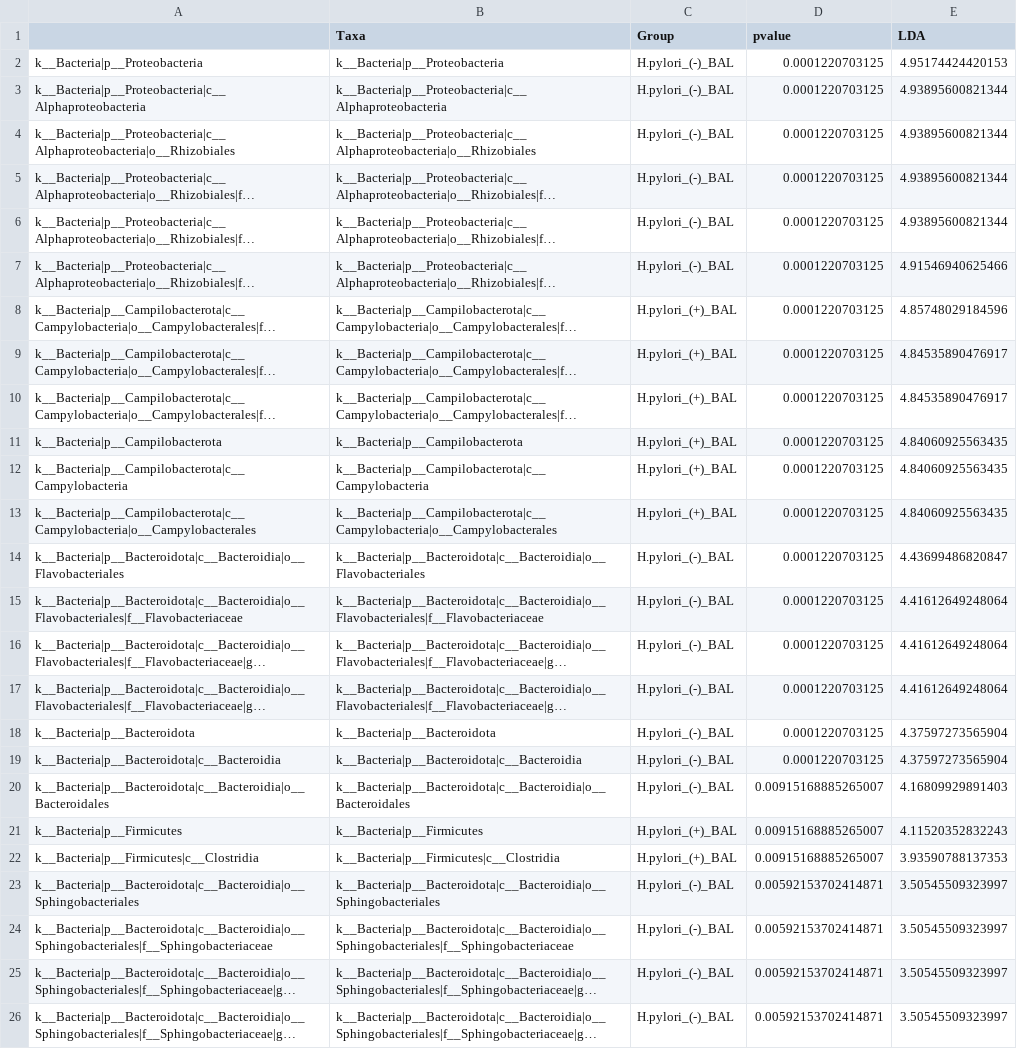
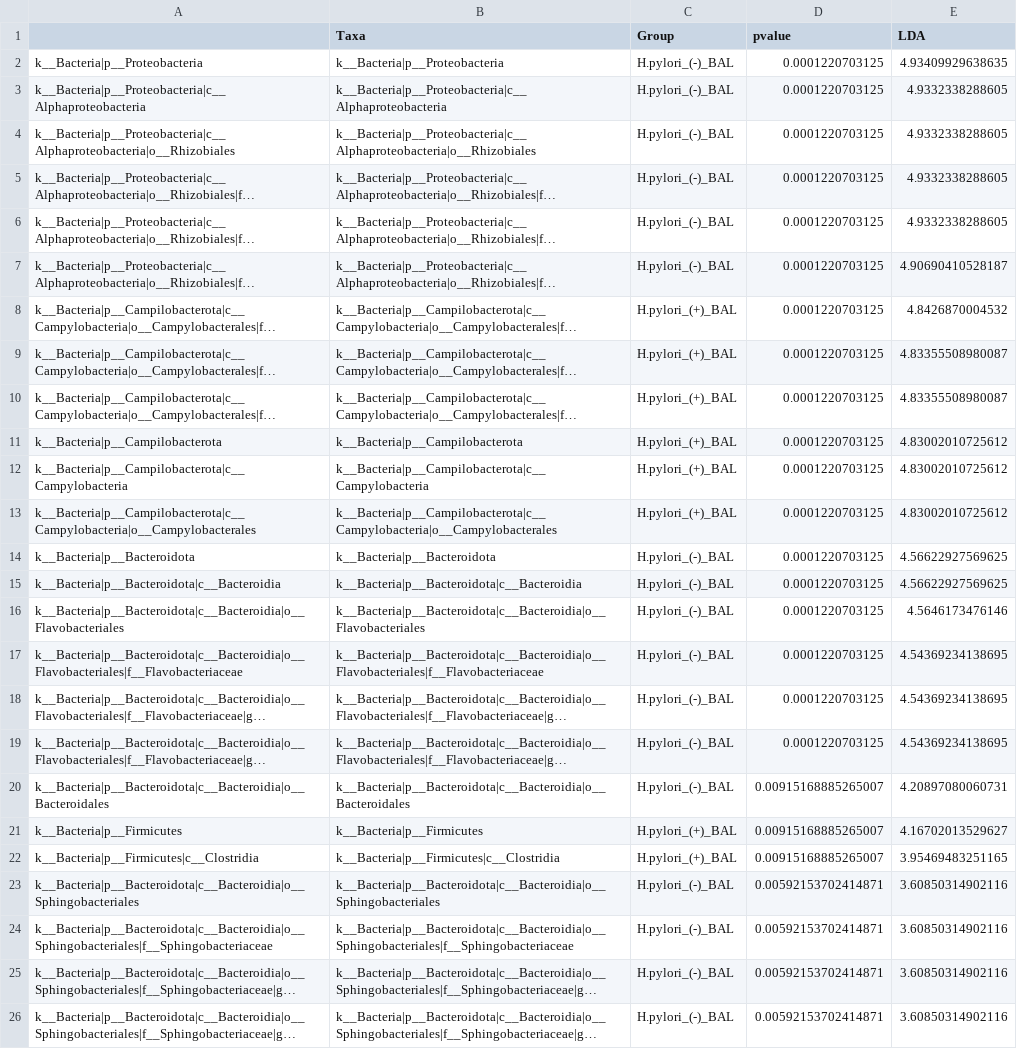
Before and after one commit to nasiegel88/H.pylori-siegel_et_al_2022, a CSV file: results/Lefse-Taxa-from-Bronchoalveolar-Lavage.csv, drawn as a sheet; long unchanged cells end in …; removed rows and columns are numbered as before the commit, all else as after; the diff names each change by its address in the sheet, - before the commit and + after, or states it on an @@ line.

```diff
--- a/results/Lefse-Taxa-from-Bronchoalveolar-Lavage.csv
+++ b/results/Lefse-Taxa-from-Bronchoalveolar-Lavage.csv
-E2 (LDA): 4.95174424420153
+E2 (LDA): 4.93409929638635
-E3:E6 (LDA): 4.93895600821344
+E3:E6 (LDA): 4.9332338288605
-E7 (LDA): 4.91546940625466
+E7 (LDA): 4.90690410528187
-E8 (LDA): 4.85748029184596
+E8 (LDA): 4.8426870004532
-E9:E10 (LDA): 4.84535890476917
+E9:E10 (LDA): 4.83355508980087
-E11:E13 (LDA): 4.84060925563435
+E11:E13 (LDA): 4.83002010725612
+row 14: k__Bacteria|p__Bacteroidota | k__Bacteria|p__Bacteroidota | H.pylori_(-)_BAL | 0.0001220703125 | 4.56622927569625
+row 15: k__Bacteria|p__Bacteroidota|c__Bacteroidia | k__Bacteria|p__Bacteroidota|c__Bacteroidia | H.pylori_(-)_BAL | 0.0001220703125 | 4.56622927569625
-E16 (LDA): 4.43699486820847
+E16 (LDA): 4.5646173476146
-E17:E19 (LDA): 4.41612649248064
+E17:E19 (LDA): 4.54369234138695
-row 18: k__Bacteria|p__Bacteroidota | k__Bacteria|p__Bacteroidota | H.pylori_(-)_BAL | 0.0001220703125 | 4.37597273565904
-row 19: k__Bacteria|p__Bacteroidota|c__Bacteroidia | k__Bacteria|p__Bacteroidota|c__Bacteroidia | H.pylori_(-)_BAL | 0.0001220703125 | 4.37597273565904
-E20 (LDA): 4.16809929891403
+E20 (LDA): 4.20897080060731
-E21 (LDA): 4.11520352832243
+E21 (LDA): 4.16702013529627
-E22 (LDA): 3.93590788137353
+E22 (LDA): 3.95469483251165
-E23:E26 (LDA): 3.50545509323997
+E23:E26 (LDA): 3.60850314902116
```
Also changed, not shown: results/Lefse-taxa-from-bronchoalveolar-lavage-and-oral-swab.csv, results/Lefse-taxa-from-oral-swabs.csv, 13 other files.
